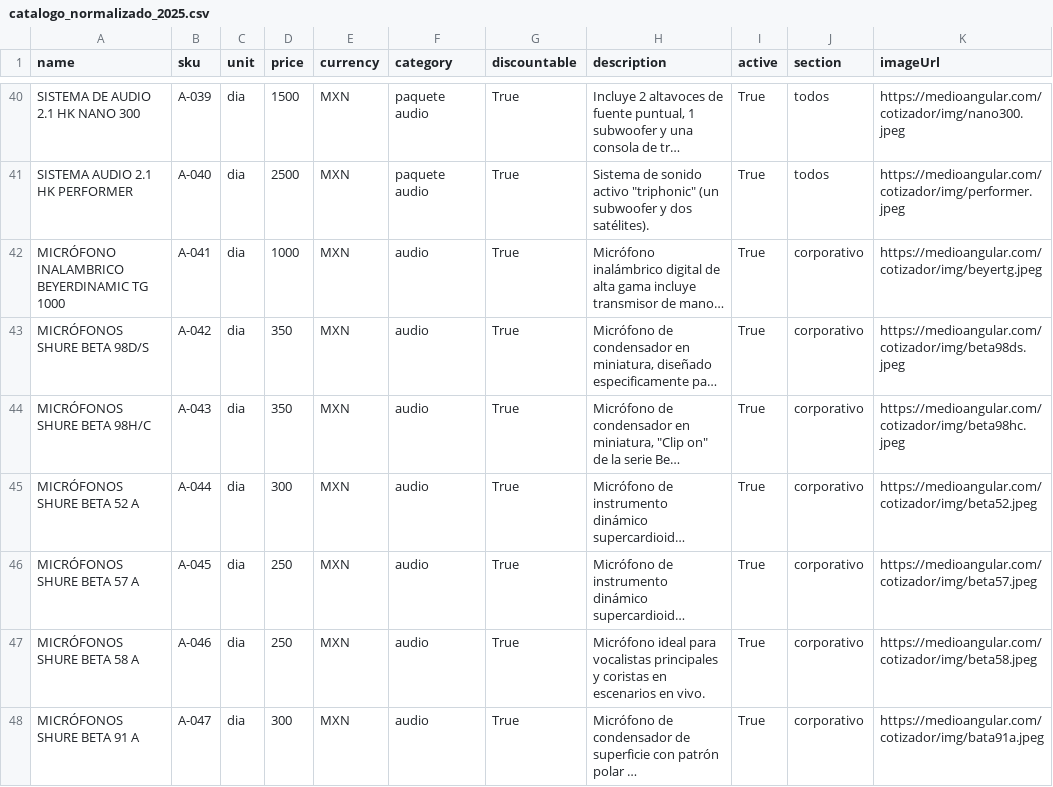
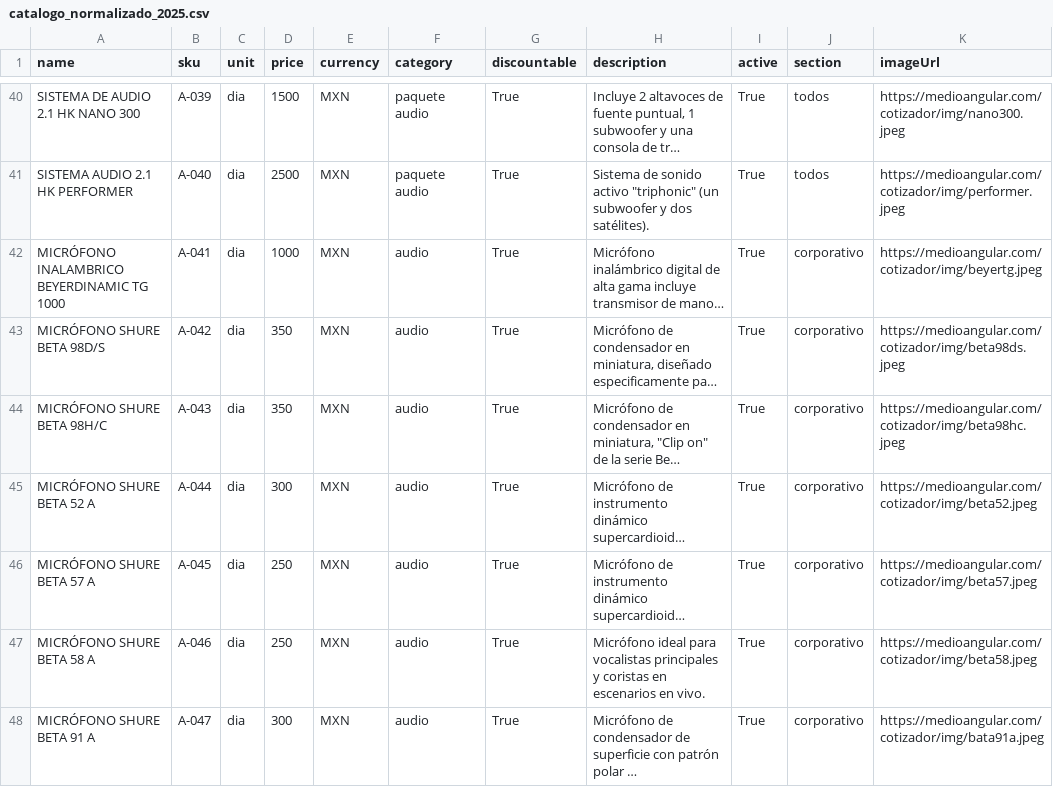
Before and after one commit to Paulgp3/cotizador-local-jp, a CSV file: data/catalogo_normalizado_2025.csv, drawn as a sheet; only a part is shown, gaps mark what is left out; long unchanged cells end in …; the diff covers the shown part only; the diff names each change by its address in the sheet, - before the commit and + after, or states it on an @@ line.

Commit message:
Update catalogo_normalizado_2025.csv
otros ajustes acentos

```diff
--- a/data/catalogo_normalizado_2025.csv
+++ b/data/catalogo_normalizado_2025.csv
-A43 (name): MICRÓFONOS SHURE BETA 98D/S
+A43 (name): MICRÓFONO SHURE BETA 98D/S
-A44 (name): MICRÓFONOS SHURE BETA 98H/C
+A44 (name): MICRÓFONO SHURE BETA 98H/C
-A45 (name): MICRÓFONOS SHURE BETA 52 A
+A45 (name): MICRÓFONO SHURE BETA 52 A
-A46 (name): MICRÓFONOS SHURE BETA 57 A
+A46 (name): MICRÓFONO SHURE BETA 57 A
-A47 (name): MICRÓFONOS SHURE BETA 58 A
+A47 (name): MICRÓFONO SHURE BETA 58 A
-A48 (name): MICRÓFONOS SHURE BETA 91 A
+A48 (name): MICRÓFONO SHURE BETA 91 A
```
Also changed, not shown: 14 edited cells elsewhere in this file.
